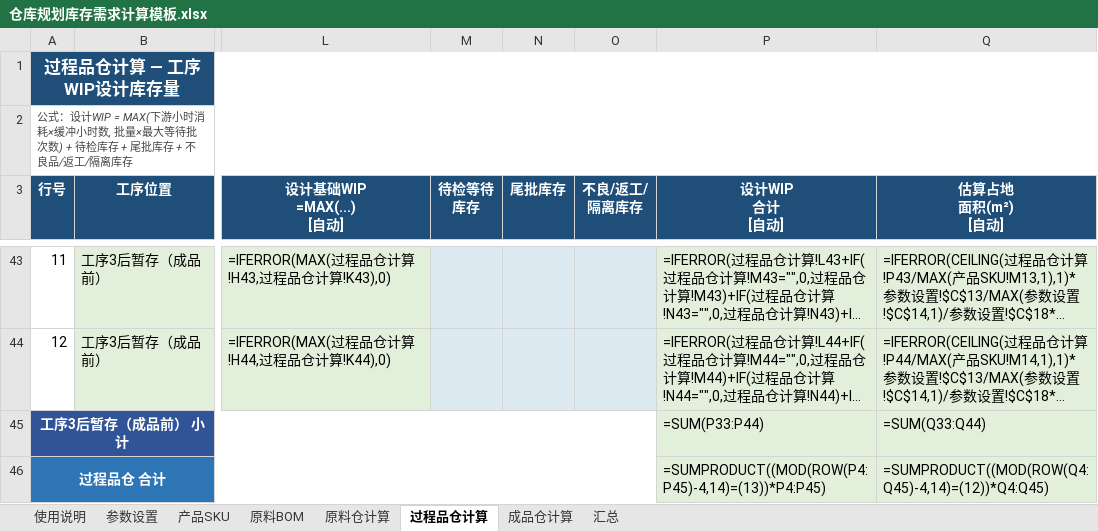
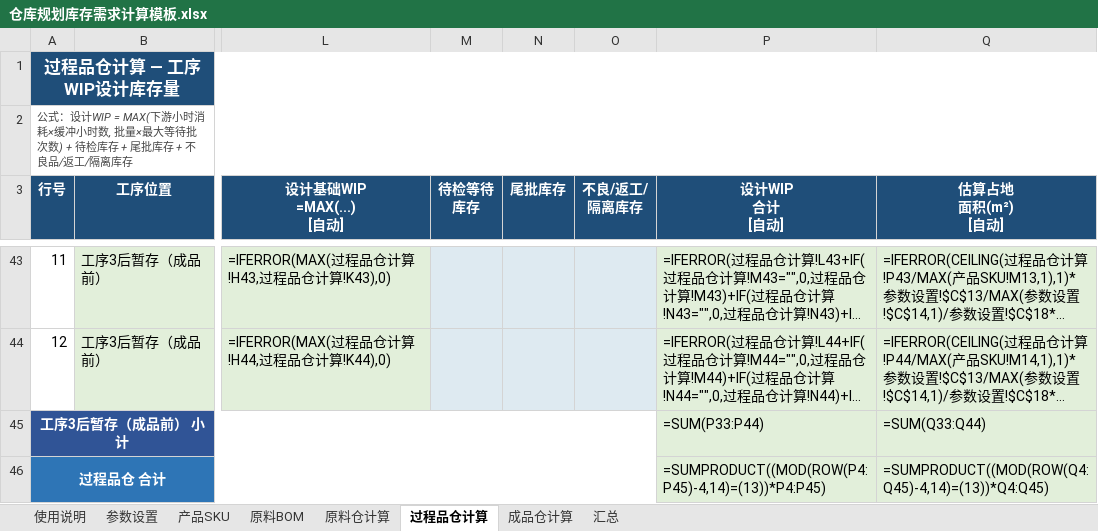
Before and after one commit to Xiaziqiuqian/awesome-claude-skills, an Excel workbook: manufacturing-warehouse-planning/仓库规划库存需求计算模板.xlsx, sheet 过程品仓计算, drawn as a sheet; only a part is shown, gaps mark what is left out; long unchanged cells end in …; values as stored, in another font and other column widths than the file's, no borders; formulas without a stored value are shown as written; the diff names each change by its address in the sheet, - before the commit and + after, or states it on an @@ line.

```diff
--- a/manufacturing-warehouse-planning/仓库规划库存需求计算模板.xlsx (sheet 过程品仓计算)
+++ b/manufacturing-warehouse-planning/仓库规划库存需求计算模板.xlsx (sheet 过程品仓计算)
-Q46 (估算占地 面积(m²) [自动]): =SUMPRODUCT((MOD(ROW(Q4:Q45)-4,14)=(12))*Q4:Q45)
+Q46 (估算占地 面积(m²) [自动]): =SUMPRODUCT((MOD(ROW(Q4:Q45)-4,14)=(13))*Q4:Q45)
```
Also changed, not shown: sheet 原料仓计算, 2 other files.
